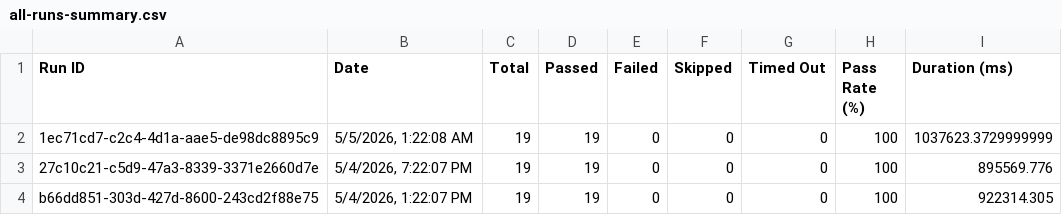
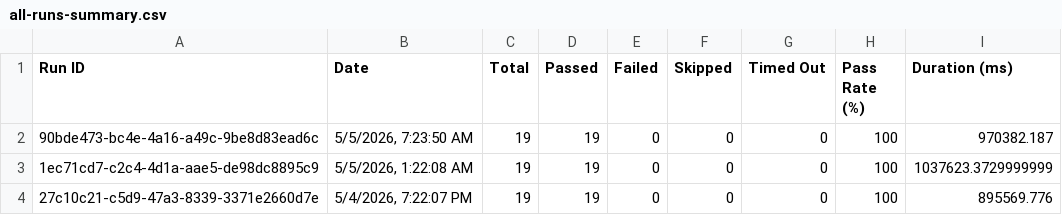
Before and after one commit to saira-uwc/asksam-automation-new, a CSV file: docs/exports/all-runs-summary.csv, drawn as a sheet; only a part is shown; the shorter side is filled out with more unchanged rows.

```diff
--- a/docs/exports/all-runs-summary.csv
+++ b/docs/exports/all-runs-summary.csv
@@ -1,2 +1,3 @@
 Run ID,Date,Total,Passed,Failed,Skipped,Timed Out,Pass Rate (%),Duration (ms)
+"90bde473-bc4e-4a16-a49c-9be8d83ead6c","5/5/2026, 7:23:50 AM",19,19,0,0,0,100,970382.187
 "1ec71cd7-c2c4-4d1a-aae5-de98dc8895c9","5/5/2026, 1:22:08 AM",19,19,0,0,0,100,1037623.3729999999
```
Also changed, not shown: docs/exports/current-run.csv, 3 other files.
